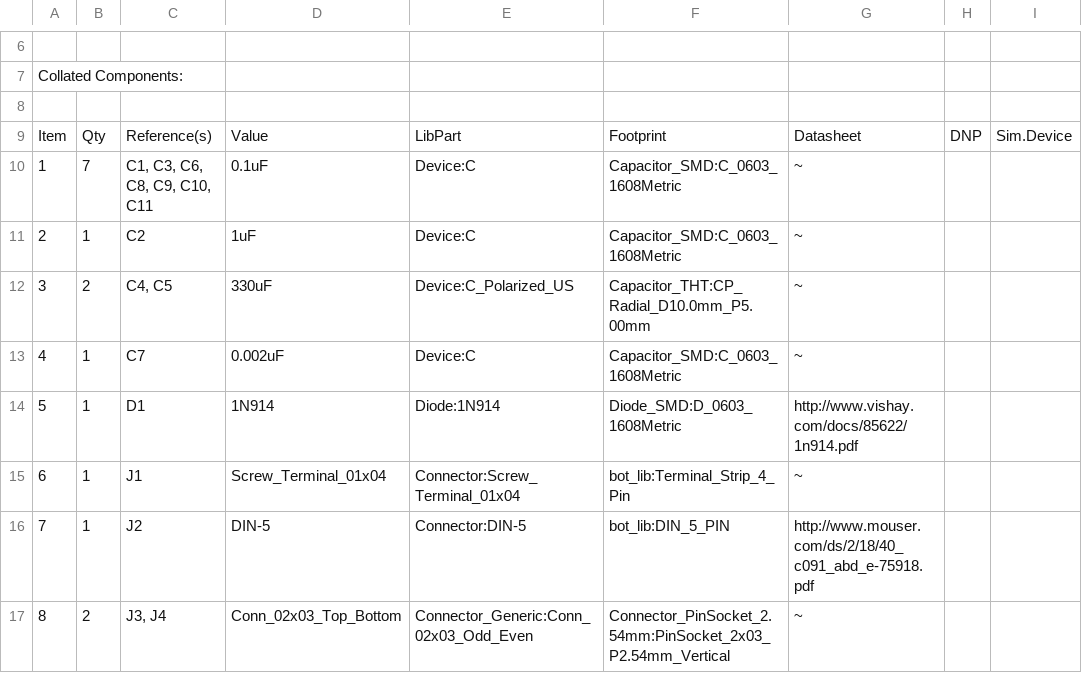
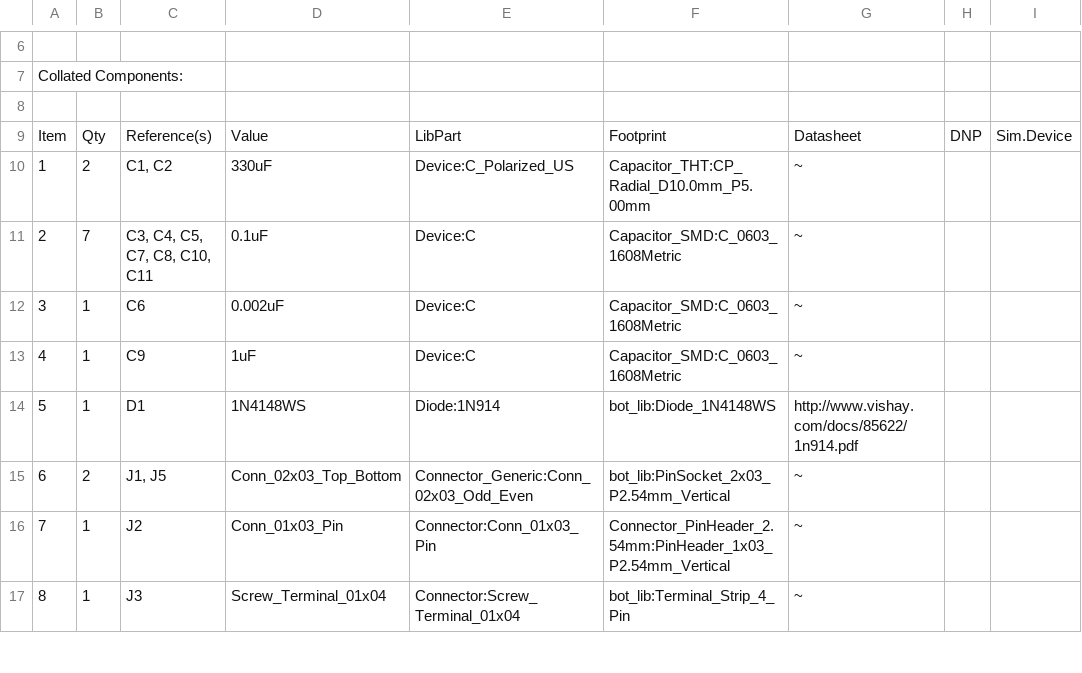
Before and after one commit to avnguyen08/Monitoring_System, a CSV file: Version_B/Bottom_Board/Bottom_Board.csv, drawn as a sheet; only a part is shown, gaps mark what is left out; the diff covers the shown part only; the diff names each change by its address in the sheet, - before the commit and + after, or states it on an @@ line.

```diff
--- a/Version_B/Bottom_Board/Bottom_Board.csv
+++ b/Version_B/Bottom_Board/Bottom_Board.csv
-B10: 7
+B10: 2
-C10: C1, C3, C6, C8, C9, C10, C11
+C10: C1, C2
-D10: 0.1uF
+D10: 330uF
-E10: Device:C
+E10: Device:C_Polarized_US
-F10: Capacitor_SMD:C_0603_1608Metric
+F10: Capacitor_THT:CP_Radial_D10.0mm_P5.00mm
-B11: 1
+B11: 7
-C11: C2
+C11: C3, C4, C5, C7, C8, C10, C11
-D11: 1uF
+D11: 0.1uF
-B12: 2
+B12: 1
-C12: C4, C5
+C12: C6
-D12: 330uF
+D12: 0.002uF
-E12: Device:C_Polarized_US
+E12: Device:C
-F12: Capacitor_THT:CP_Radial_D10.0mm_P5.00mm
+F12: Capacitor_SMD:C_0603_1608Metric
-C13: C7
+C13: C9
-D13: 0.002uF
+D13: 1uF
-D14: 1N914
+D14: 1N4148WS
-F14: Diode_SMD:D_0603_1608Metric
+F14: bot_lib:Diode_1N4148WS
-B15: 1
+B15: 2
-C15: J1
+C15: J1, J5
-D15: Screw_Terminal_01x04
+D15: Conn_02x03_Top_Bottom
-E15: Connector:Screw_Terminal_01x04
+E15: Connector_Generic:Conn_02x03_Odd_Even
-F15: bot_lib:Terminal_Strip_4_Pin
+F15: bot_lib:PinSocket_2x03_P2.54mm_Vertical
-D16: DIN-5
+D16: Conn_01x03_Pin
-E16: Connector:DIN-5
+E16: Connector:Conn_01x03_Pin
-F16: bot_lib:DIN_5_PIN
+F16: Connector_PinHeader_2.54mm:PinHeader_1x03_P2.54mm_Vertical
-G16: http://www.mouser.com/ds/2/18/40_c091_abd_e-75918.pdf
+G16: ~
-B17: 2
+B17: 1
-C17: J3, J4
+C17: J3
-D17: Conn_02x03_Top_Bottom
+D17: Screw_Terminal_01x04
-E17: Connector_Generic:Conn_02x03_Odd_Even
+E17: Connector:Screw_Terminal_01x04
-F17: Connector_PinSocket_2.54mm:PinSocket_2x03_P2.54mm_Vertical
+F17: bot_lib:Terminal_Strip_4_Pin
```
Also changed, not shown: 1 added row, 1 removed row and 48 edited cells elsewhere in this file, 2 other files.
